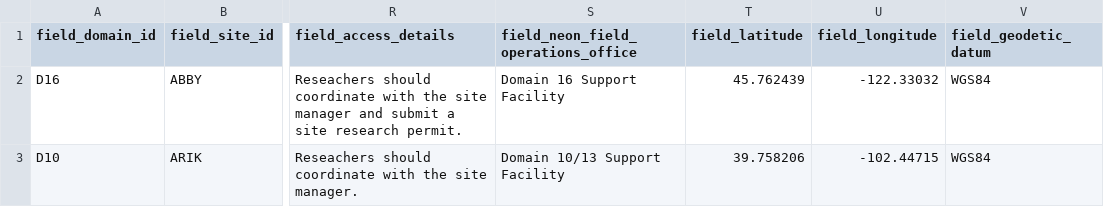
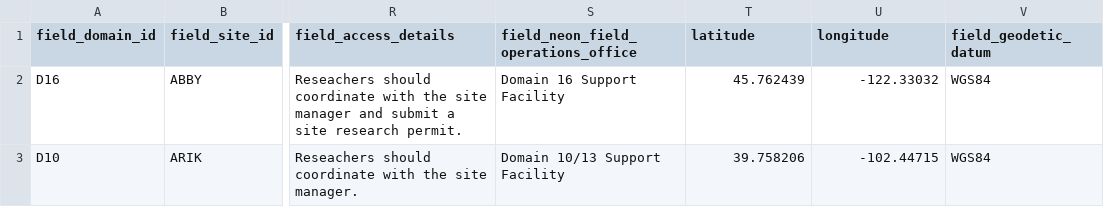
Before and after one commit to katherineanne21/bu4cast-ci, a CSV file: neon4cast_field_site_metadata.csv, drawn as a sheet; only a part is shown, gaps mark what is left out; the diff names each change by its address in the sheet, - before the commit and + after, or states it on an @@ line.

Commit message:
Update lat lon names

```diff
--- a/neon4cast_field_site_metadata.csv
+++ b/neon4cast_field_site_metadata.csv
-T1: field_latitude
+T1: latitude
-U1: field_longitude
+U1: longitude
```
